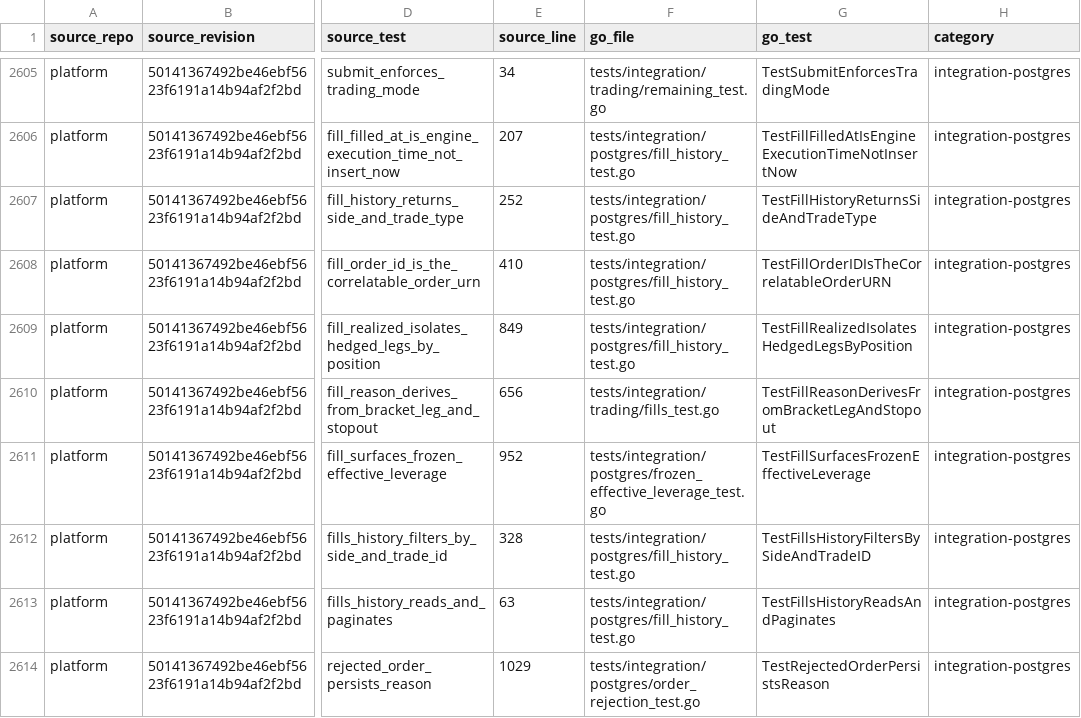
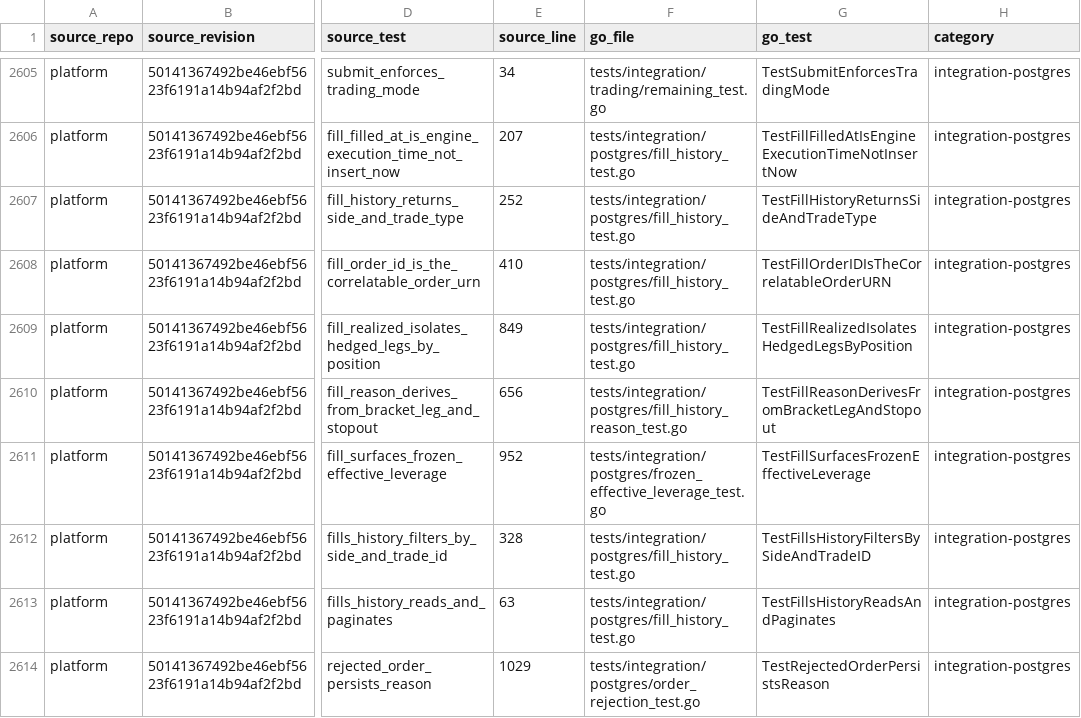
Before and after one commit to pbrazdil/platformgo, a CSV file: ports/test-port-map.csv, drawn as a sheet; only a part is shown, gaps mark what is left out; the diff names each change by its address in the sheet, - before the commit and + after, or states it on an @@ line.

Commit message:
test: port fill execution reasons from pinned source

```diff
--- a/ports/test-port-map.csv
+++ b/ports/test-port-map.csv
-F2610 (go_file): tests/integration/trading/fills_test.go
+F2610 (go_file): tests/integration/postgres/fill_history_reason_test.go
```
Also changed, not shown: 3 other files.
